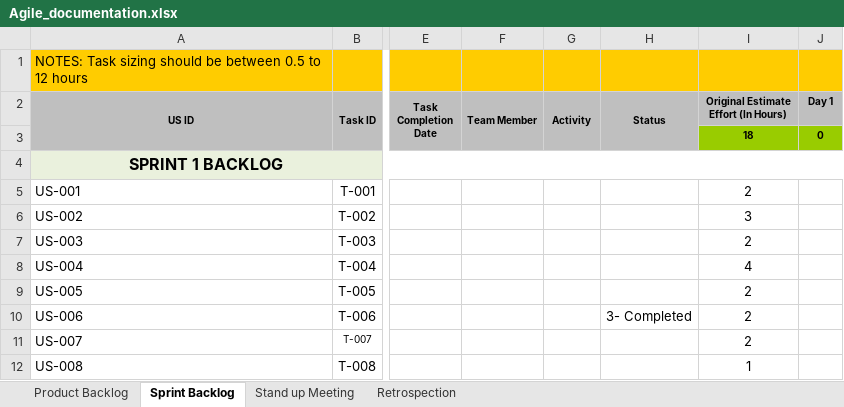
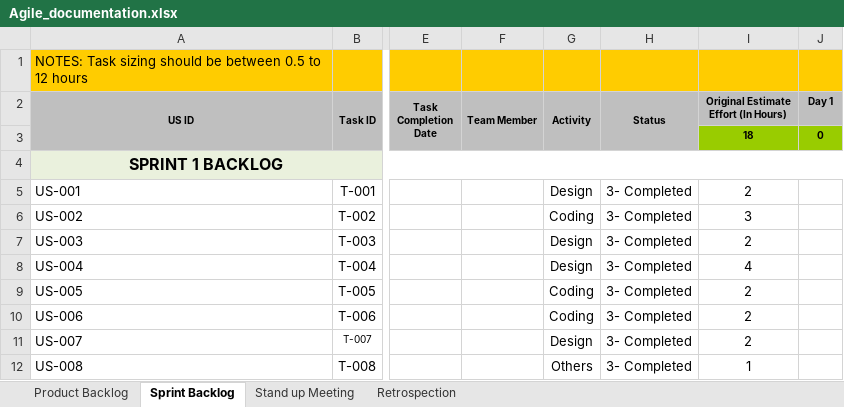
Before and after one commit to GollaChakriYadav13/NegoForge, an Excel workbook: docs/agile/Agile_documentation.xlsx, sheet Sprint Backlog, drawn as a sheet; only a part is shown, gaps mark what is left out; values as stored, in another font and other column widths than the file's, no borders; charts and pictures not drawn; the diff names each change by its address in the sheet, - before the commit and + after, or states it on an @@ line.

Commit message:
Add Agile internship documentation

```diff
--- a/docs/agile/Agile_documentation.xlsx (sheet Sprint Backlog)
+++ b/docs/agile/Agile_documentation.xlsx (sheet Sprint Backlog)
-G5 (Activity): (empty)
+G5 (Activity): Design
-H5:H9 (Status): (empty)
+H5:H9 (Status): 3- Completed
-G6 (Activity): (empty)
+G6 (Activity): Coding
-G7:G8 (Activity): (empty)
+G7:G8 (Activity): Design
-G9:G10 (Activity): (empty)
+G9:G10 (Activity): Coding
-G11 (Activity): (empty)
+G11 (Activity): Design
-H11:H12 (Status): (empty)
+H11:H12 (Status): 3- Completed
-G12 (Activity): (empty)
+G12 (Activity): Others
```
Also changed, not shown: sheet Product Backlog, charts or pictures.
